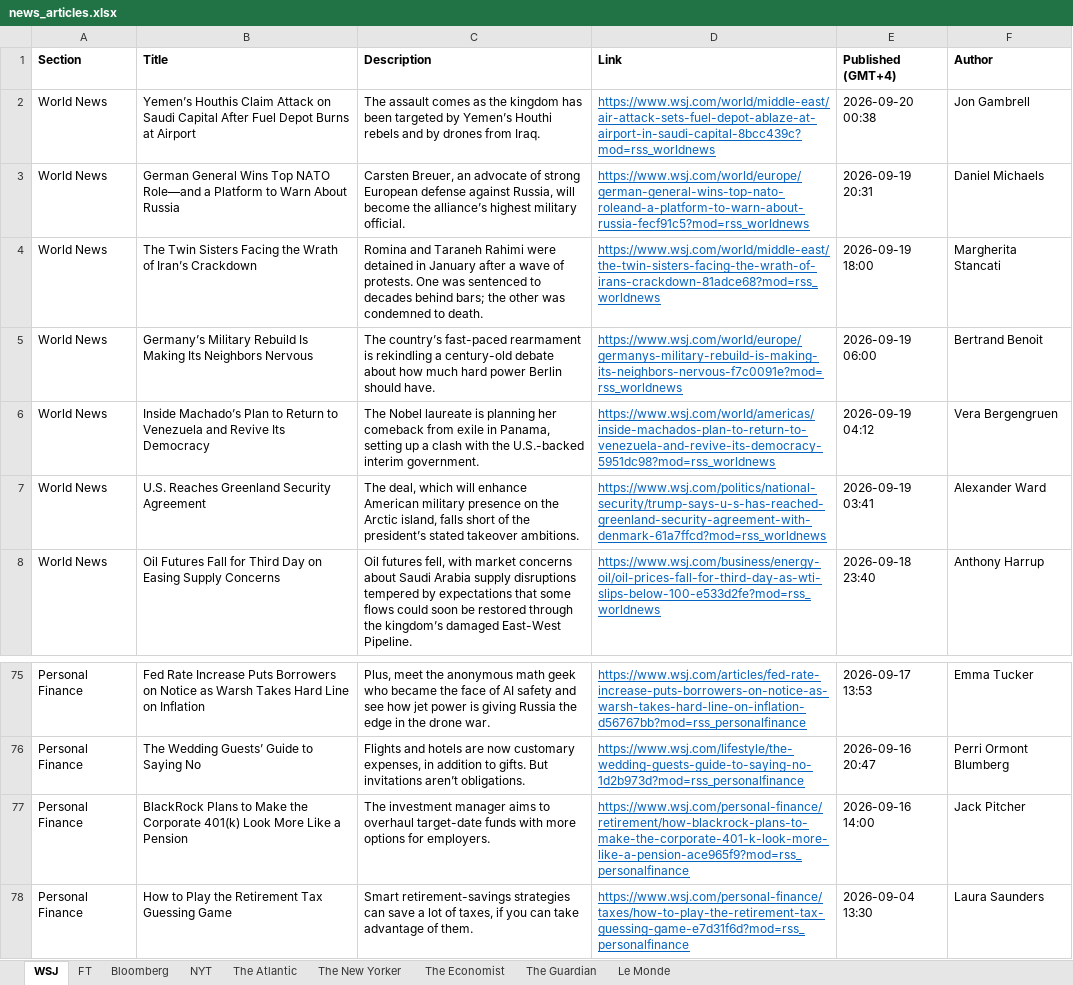
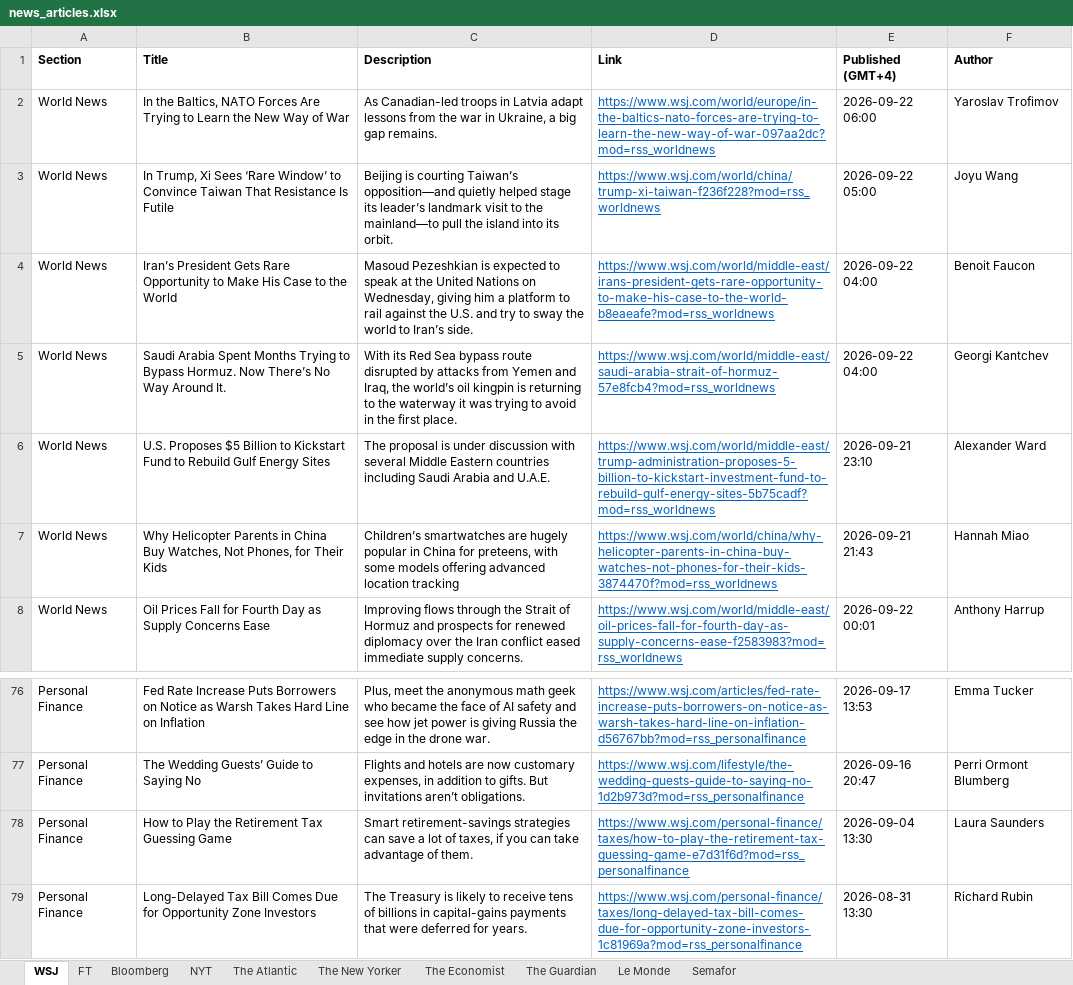
Before and after one commit to hrantmuradyann/journals, an Excel workbook: news_articles.xlsx, sheet WSJ, drawn as a sheet; only a part is shown, gaps mark what is left out; the shorter side is filled out with more unchanged rows; values as stored, in another font and other column widths than the file's, no borders; removed rows and columns are numbered as before the commit, all else as after; the diff covers the shown part only; the diff names each change by its address in the sheet, - before the commit and + after, or states it on an @@ line.

```diff
--- a/news_articles.xlsx (sheet WSJ)
+++ b/news_articles.xlsx (sheet WSJ)
+sheet tab: Semafor
-B2 (Title): Yemen’s Houthis Claim Attack on Saudi Capital After Fuel Depot Burns at Airport
+B2 (Title): In the Baltics, NATO Forces Are Trying to Learn the New Way of War
-C2 (Description): The assault comes as the kingdom has been targeted by Yemen’s Houthi rebels and by drones from Iraq.
+C2 (Description): As Canadian-led troops in Latvia adapt lessons from the war in Ukraine, a big gap remains.
-D2 (Link): https://www.wsj.com/world/middle-east/air-attack-sets-fuel-depot-ablaze-at-airport-in-saudi-capital-8bcc439c?mod=rss_worldnews
+D2 (Link): https://www.wsj.com/world/europe/in-the-baltics-nato-forces-are-trying-to-learn-the-new-way-of-war-097aa2dc?mod=rss_worldnews
-E2 (Published (GMT+4)): 2026-09-20 00:38
+E2 (Published (GMT+4)): 2026-09-22 06:00
-F2 (Author): Jon Gambrell
+F2 (Author): Yaroslav Trofimov
-row 3: World News | German General Wins Top NATO Role—and a Platform to Warn About Russia | Carsten Breuer, an advocate of strong European defense against Russia, will become the alliance’s highest military official. | https://www.wsj.com/world/europe/german-general-wins-top-nato-roleand-a-platform-to-warn-about-russia-fecf91c5?mod=rss_worldnews | 2026-09-19 20:31 | Daniel Michaels
-B3 (Title): The Twin Sisters Facing the Wrath of Iran’s Crackdown
+B3 (Title): In Trump, Xi Sees ‘Rare Window’ to Convince Taiwan That Resistance Is Futile
-C3 (Description): Romina and Taraneh Rahimi were detained in January after a wave of protests. One was sentenced to decades behind bars; the other was condemned to death.
+C3 (Description): Beijing is courting Taiwan’s opposition—and quietly helped stage its leader’s landmark visit to the mainland—to pull the island into its orbit.
-D3 (Link): https://www.wsj.com/world/middle-east/the-twin-sisters-facing-the-wrath-of-irans-crackdown-81adce68?mod=rss_worldnews
+D3 (Link): https://www.wsj.com/world/china/trump-xi-taiwan-f236f228?mod=rss_worldnews
-E3 (Published (GMT+4)): 2026-09-19 18:00
+E3 (Published (GMT+4)): 2026-09-22 05:00
-F3 (Author): Margherita Stancati
+F3 (Author): Joyu Wang
-B4 (Title): Germany’s Military Rebuild Is Making Its Neighbors Nervous
+B4 (Title): Iran’s President Gets Rare Opportunity to Make His Case to the World
-C4 (Description): The country’s fast-paced rearmament is rekindling a century-old debate about how much hard power Berlin should have.
+C4 (Description): Masoud Pezeshkian is expected to speak at the United Nations on Wednesday, giving him a platform to rail against the U.S. and try to sway the world to Iran’s side.
-D4 (Link): https://www.wsj.com/world/europe/germanys-military-rebuild-is-making-its-neighbors-nervous-f7c0091e?mod=rss_worldnews
+D4 (Link): https://www.wsj.com/world/middle-east/irans-president-gets-rare-opportunity-to-make-his-case-to-the-world-b8eaeafe?mod=rss_worldnews
-E4 (Published (GMT+4)): 2026-09-19 06:00
+E4 (Published (GMT+4)): 2026-09-22 04:00
-F4 (Author): Bertrand Benoit
+F4 (Author): Benoit Faucon
-B5 (Title): Inside Machado’s Plan to Return to Venezuela and Revive Its Democracy
+B5 (Title): Saudi Arabia Spent Months Trying to Bypass Hormuz. Now There’s No Way Around It.
-C5 (Description): The Nobel laureate is planning her comeback from exile in Panama, setting up a clash with the U.S.-backed interim government.
+C5 (Description): With its Red Sea bypass route disrupted by attacks from Yemen and Iraq, the world’s oil kingpin is returning to the waterway it was trying to avoid in the first place.
-D5 (Link): https://www.wsj.com/world/americas/inside-machados-plan-to-return-to-venezuela-and-revive-its-democracy-5951dc98?mod=rss_worldnews
+D5 (Link): https://www.wsj.com/world/middle-east/saudi-arabia-strait-of-hormuz-57e8fcb4?mod=rss_worldnews
-E5 (Published (GMT+4)): 2026-09-19 04:12
+E5 (Published (GMT+4)): 2026-09-22 04:00
-F5 (Author): Vera Bergengruen
+F5 (Author): Georgi Kantchev
-B6 (Title): U.S. Reaches Greenland Security Agreement
+B6 (Title): U.S. Proposes $5 Billion to Kickstart Fund to Rebuild Gulf Energy Sites
-C6 (Description): The deal, which will enhance American military presence on the Arctic island, falls short of the president’s stated takeover ambitions.
+C6 (Description): The proposal is under discussion with several Middle Eastern countries including Saudi Arabia and U.A.E.
-D6 (Link): https://www.wsj.com/politics/national-security/trump-says-u-s-has-reached-greenland-security-agreement-with-denmark-61a7ffcd?mod=rss_worldnews
+D6 (Link): https://www.wsj.com/world/middle-east/trump-administration-proposes-5-billion-to-kickstart-investment-fund-to-rebuild-gulf-energy-sites-5b75cadf?mod=rss_worldnews
-E6 (Published (GMT+4)): 2026-09-19 03:41
+E6 (Published (GMT+4)): 2026-09-21 23:10
+row 7: World News | Why Helicopter Parents in China Buy Watches, Not Phones, for Their Kids | Children’s smartwatches are hugely popular in China for preteens, with some models offering advanced location tracking | https://www.wsj.com/world/china/why-helicopter-parents-in-china-buy-watches-not-phones-for-their-kids-3874470f?mod=rss_worldnews | 2026-09-21 21:43 | Hannah Miao
-B8 (Title): Oil Futures Fall for Third Day on Easing Supply Concerns
+B8 (Title): Oil Prices Fall for Fourth Day as Supply Concerns Ease
-C8 (Description): Oil futures fell, with market concerns about Saudi Arabia supply disruptions tempered by expectations that some flows could soon be restored through the kingdom’s damaged East-West Pipeline.
+C8 (Description): Improving flows through the Strait of Hormuz and prospects for renewed diplomacy over the Iran conflict eased immediate supply concerns.
-D8 (Link): https://www.wsj.com/business/energy-oil/oil-prices-fall-for-third-day-as-wti-slips-below-100-e533d2fe?mod=rss_worldnews
+D8 (Link): https://www.wsj.com/world/middle-east/oil-prices-fall-for-fourth-day-as-supply-concerns-ease-f2583983?mod=rss_worldnews
-E8 (Published (GMT+4)): 2026-09-18 23:40
+E8 (Published (GMT+4)): 2026-09-22 00:01
-row 77: Personal Finance | BlackRock Plans to Make the Corporate 401(k) Look More Like a Pension | The investment manager aims to overhaul target-date funds with more options for employers. | https://www.wsj.com/personal-finance/retirement/how-blackrock-plans-to-make-the-corporate-401-k-look-more-like-a-pension-ace965f9?mod=rss_personalfinance | 2026-09-16 14:00 | Jack Pitcher
```
Also changed, not shown: 21 added rows, 20 removed rows and 145 edited cells elsewhere in this sheet, sheet Bloomberg, sheet The Guardian, sheet Le Monde, sheet NYT, sheet FT, sheet The New Yorker, 2 more sheets, 7 other files.
